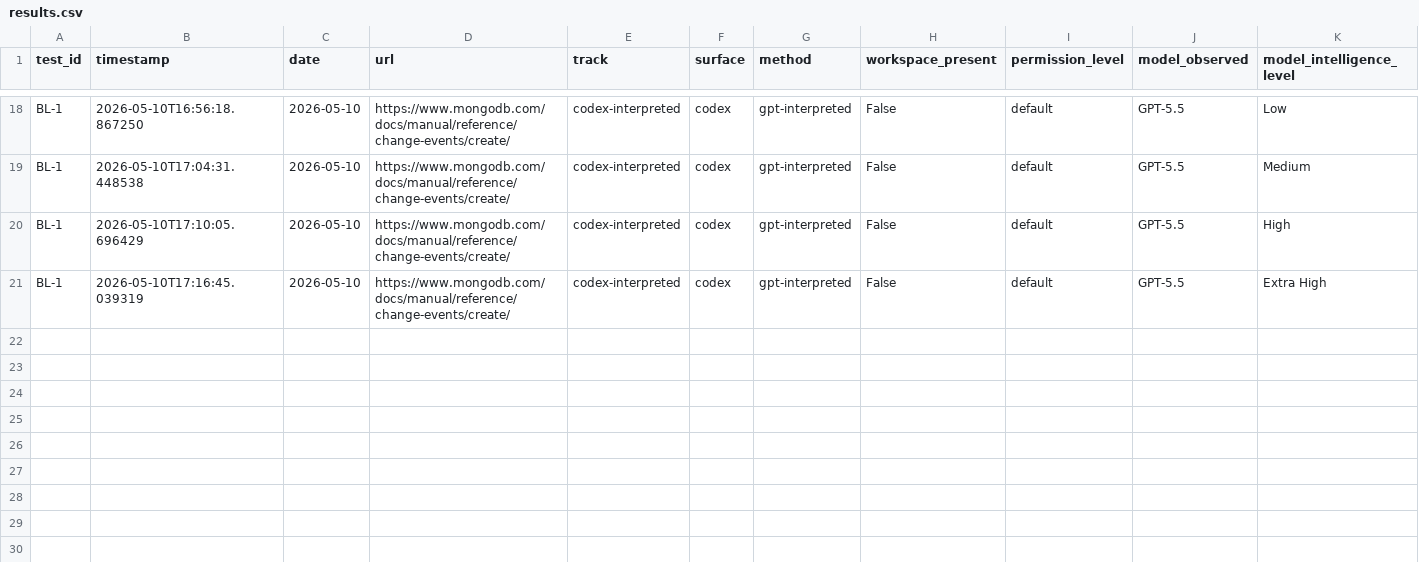
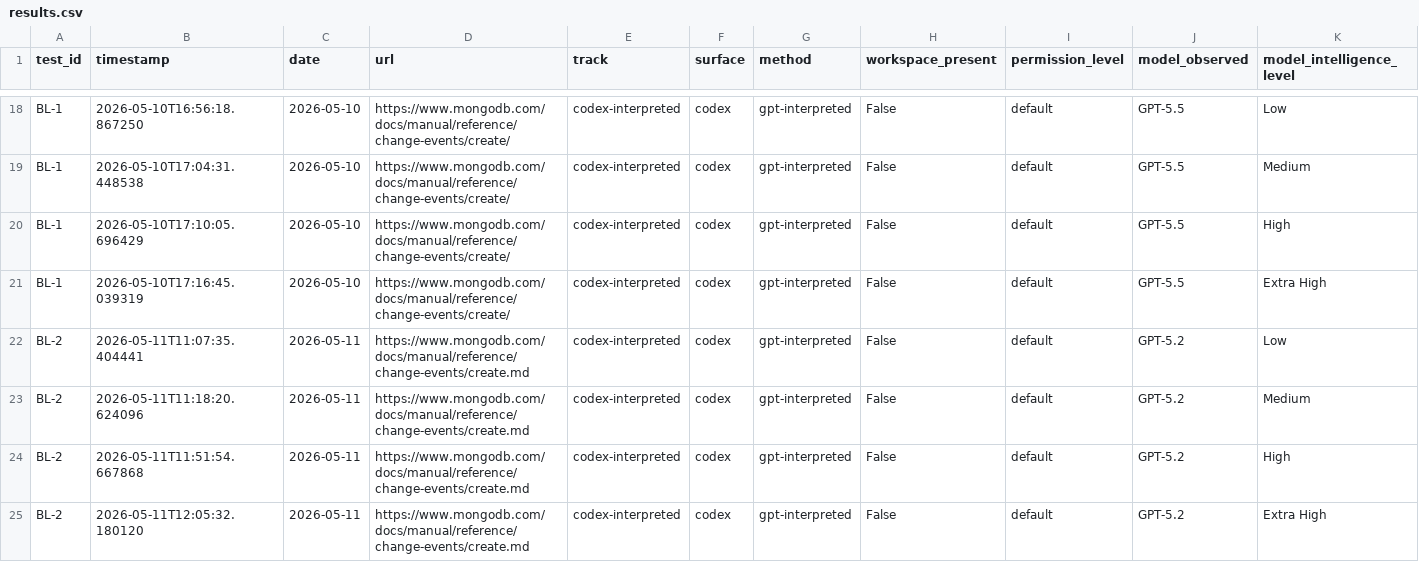
Before and after one commit to rhyannonjoy/agent-ecosystem-testing, a CSV file: open-ai-codex-web-search/results/codex-interpreted/results.csv, drawn as a sheet; only a part is shown, gaps mark what is left out; rows hold the shown columns only; the diff names each change by its address in the sheet, - before the commit and + after, or states it on an @@ line.

Commit message:
[add] GPT-5.2 BL-2 results (Issue #149)

```diff
--- a/open-ai-codex-web-search/results/codex-interpreted/results.csv
+++ b/open-ai-codex-web-search/results/codex-interpreted/results.csv
+row 22: BL-2 | 2026-05-11T11:07:35.404441 | 2026-05-11 | https://www.mongodb.com/docs/manual/reference/change-events/create.md | codex-interpreted | codex | gpt-interpreted | False | default | GPT-5.2 | Low
+row 23: BL-2 | 2026-05-11T11:18:20.624096 | 2026-05-11 | https://www.mongodb.com/docs/manual/reference/change-events/create.md | codex-interpreted | codex | gpt-interpreted | False | default | GPT-5.2 | Medium
+row 24: BL-2 | 2026-05-11T11:51:54.667868 | 2026-05-11 | https://www.mongodb.com/docs/manual/reference/change-events/create.md | codex-interpreted | codex | gpt-interpreted | False | default | GPT-5.2 | High
+row 25: BL-2 | 2026-05-11T12:05:32.180120 | 2026-05-11 | https://www.mongodb.com/docs/manual/reference/change-events/create.md | codex-interpreted | codex | gpt-interpreted | False | default | GPT-5.2 | Extra High
```
